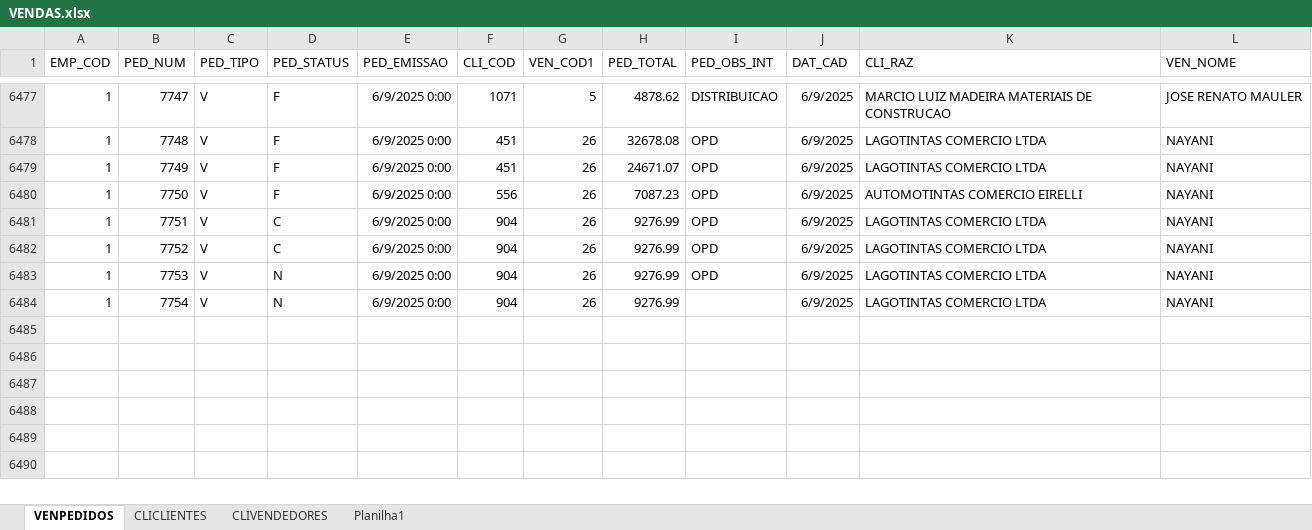
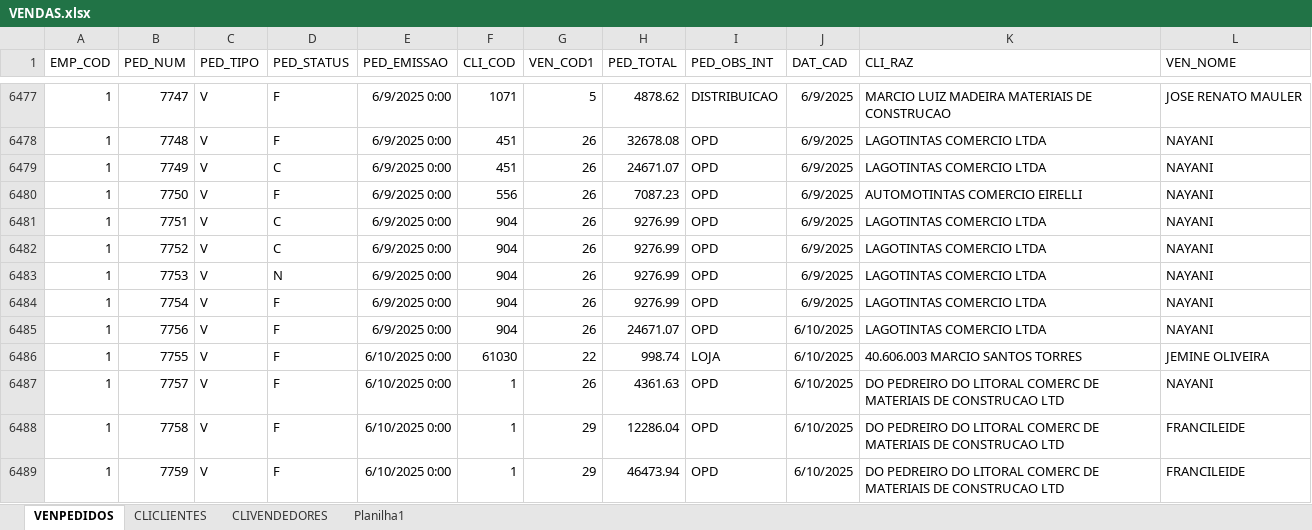
Before and after one commit to jgu1lherme/crmalternativa_metas, an Excel workbook: resources/VENDAS.xlsx, sheet VENPEDIDOS, drawn as a sheet; only a part is shown, gaps mark what is left out; values as stored, in another font and other column widths than the file's, no borders; table styles not drawn; the diff covers the shown part only; the diff names each change by its address in the sheet, - before the commit and + after, or states it on an @@ line.

Commit message:
Add files via upload

```diff
--- a/resources/VENDAS.xlsx (sheet VENPEDIDOS)
+++ b/resources/VENDAS.xlsx (sheet VENPEDIDOS)
-D6479 (PED_STATUS): F
+D6479 (PED_STATUS): C
-D6484 (PED_STATUS): N
+D6484 (PED_STATUS): F
-I6484 (PED_OBS_INT): (empty)
+I6484 (PED_OBS_INT): OPD
+row 6485: 1 | 7756 | V | F | 6/9/2025 0:00 | 904 | 26 | 24671.07 | OPD | 6/10/2025 | LAGOTINTAS COMERCIO LTDA | NAYANI
+row 6486: 1 | 7755 | V | F | 6/10/2025 0:00 | 61030 | 22 | 998.74 | LOJA | 6/10/2025 | 40.606.003 MARCIO SANTOS TORRES | JEMINE OLIVEIRA
+row 6487: 1 | 7757 | V | F | 6/10/2025 0:00 | 1 | 26 | 4361.63 | OPD | 6/10/2025 | DO PEDREIRO DO LITORAL COMERC DE MATERIAIS DE CONSTRUCAO LTD | NAYANI
+row 6488: 1 | 7758 | V | F | 6/10/2025 0:00 | 1 | 29 | 12286.04 | OPD | 6/10/2025 | DO PEDREIRO DO LITORAL COMERC DE MATERIAIS DE CONSTRUCAO LTD | FRANCILEIDE
+row 6489: 1 | 7759 | V | F | 6/10/2025 0:00 | 1 | 29 | 46473.94 | OPD | 6/10/2025 | DO PEDREIRO DO LITORAL COMERC DE MATERIAIS DE CONSTRUCAO LTD | FRANCILEIDE
```
Also changed, not shown: 11 added rows and 14 edited cells elsewhere in this sheet.
